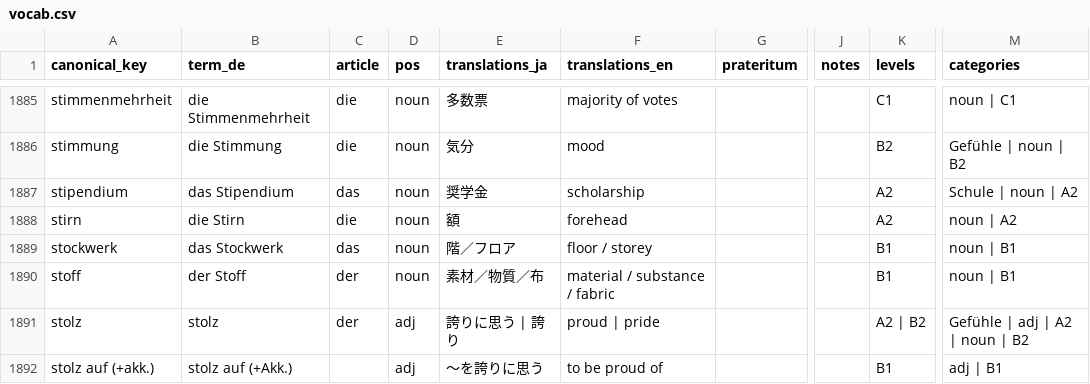
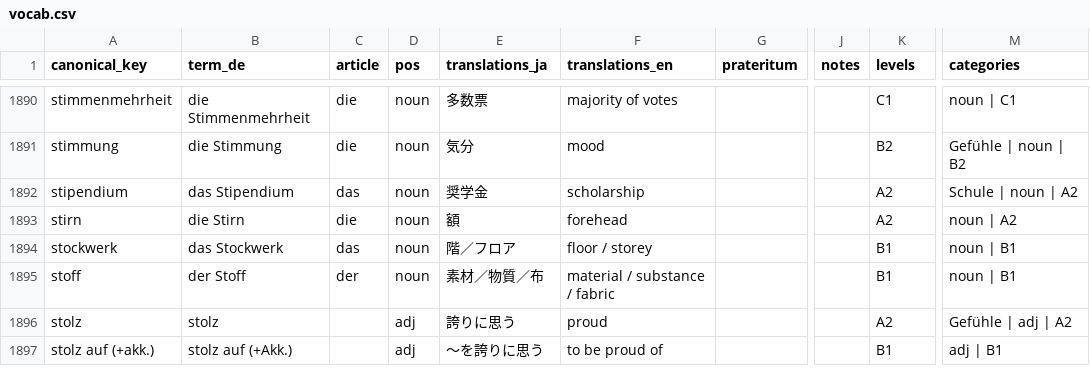
Before and after one commit to Hirois19/german-vocab-app, a CSV file: supabase/seed/vocab.csv, drawn as a sheet; only a part is shown, gaps mark what is left out; addresses are those after the commit; the diff covers the shown part only; the diff names each change by its address in the sheet, - before the commit and + after, or states it on an @@ line.

```diff
--- a/supabase/seed/vocab.csv
+++ b/supabase/seed/vocab.csv
-C1896 (article): der
+C1896 (article): (empty)
-E1896 (translations_ja): 誇りに思う | 誇り
+E1896 (translations_ja): 誇りに思う
-F1896 (translations_en): proud | pride
+F1896 (translations_en): proud
-K1896 (levels): A2 | B2
+K1896 (levels): A2
-M1896 (categories): Gefühle | adj | A2 | noun | B2
+M1896 (categories): Gefühle | adj | A2
```
Also changed, not shown: 9 added rows and 43 edited cells elsewhere in this file, 21 other files.
